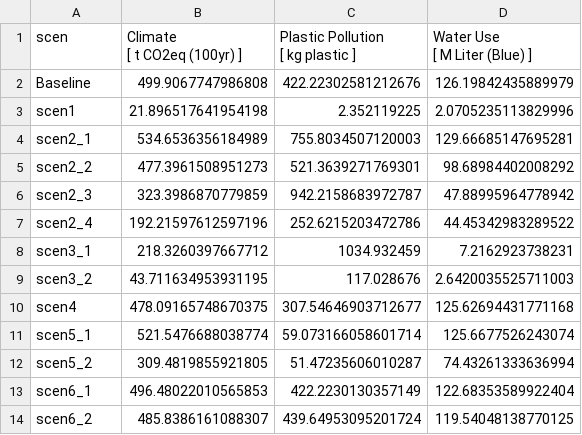
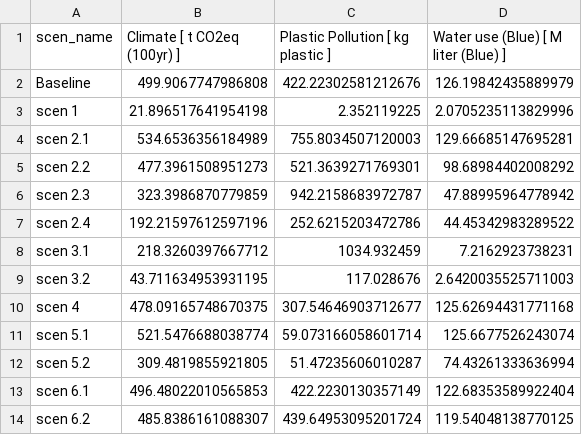
Before and after one commit to kmeisterling/bevLCA-UCSB, a CSV file: data/data_tbls/imp_allscen.csv, drawn as a sheet.

```diff
--- a/data/data_tbls/imp_allscen.csv
+++ b/data/data_tbls/imp_allscen.csv
@@ -1,17 +1,14 @@
-scen,"Climate
-[ t CO2eq (100yr) ]","Plastic Pollution
-[ kg plastic ]","Water Use
-[ M Liter (Blue) ]"
+scen_name,Climate [ t CO2eq (100yr) ],Plastic Pollution [ kg plastic ],Water use (Blue) [ M liter (Blue) ]
 Baseline,499.9067747986808,422.22302581212676,126.19842435889979
-scen1,21.896517641954198,2.352119225,2.0705235113829996
-scen2_1,534.6536356184989,755.8034507120003,129.66685147695281
-scen2_2,477.3961508951273,521.3639271769301,98.68984402008292
-scen2_3,323.3986870779859,942.2158683972787,47.88995964778942
-scen2_4,192.21597612597196,252.6215203472786,44.45342983289522
-scen3_1,218.3260397667712,1034.932459,7.2162923738231
-scen3_2,43.711634953931195,117.028676,2.6420035525711003
-scen4,478.09165748670375,307.54646903712677,125.62694431771168
-scen5_1,521.5476688038774,59.073166058601714,125.6677526243074
-scen5_2,309.4819855921805,51.47235606010287,74.43261333636994
-scen6_1,496.48022010565853,422.2230130357149,122.68353589922404
-scen6_2,485.8386161088307,439.64953095201724,119.54048138770125
+scen 1,21.896517641954198,2.352119225,2.0705235113829996
+scen 2.1,534.6536356184989,755.8034507120003,129.66685147695281
+scen 2.2,477.3961508951273,521.3639271769301,98.68984402008292
+scen 2.3,323.3986870779859,942.2158683972787,47.88995964778942
+scen 2.4,192.21597612597196,252.6215203472786,44.45342983289522
+scen 3.1,218.3260397667712,1034.932459,7.2162923738231
+scen 3.2,43.711634953931195,117.028676,2.6420035525711003
+scen 4,478.09165748670375,307.54646903712677,125.62694431771168
+scen 5.1,521.5476688038774,59.073166058601714,125.6677526243074
+scen 5.2,309.4819855921805,51.47235606010287,74.43261333636994
+scen 6.1,496.48022010565853,422.2230130357149,122.68353589922404
+scen 6.2,485.8386161088307,439.64953095201724,119.54048138770125
```
Also changed, not shown: data/data_tbls/imp_bsc_allscen_wide.csv, data/data_tbls/imp_scen0_summ.csv, 37 other files.
